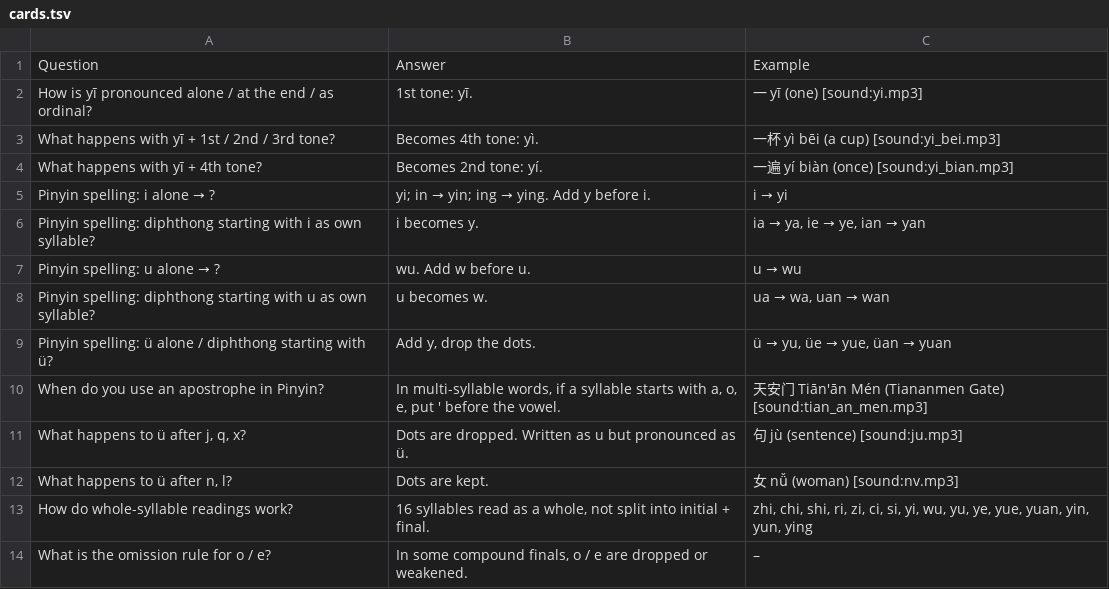
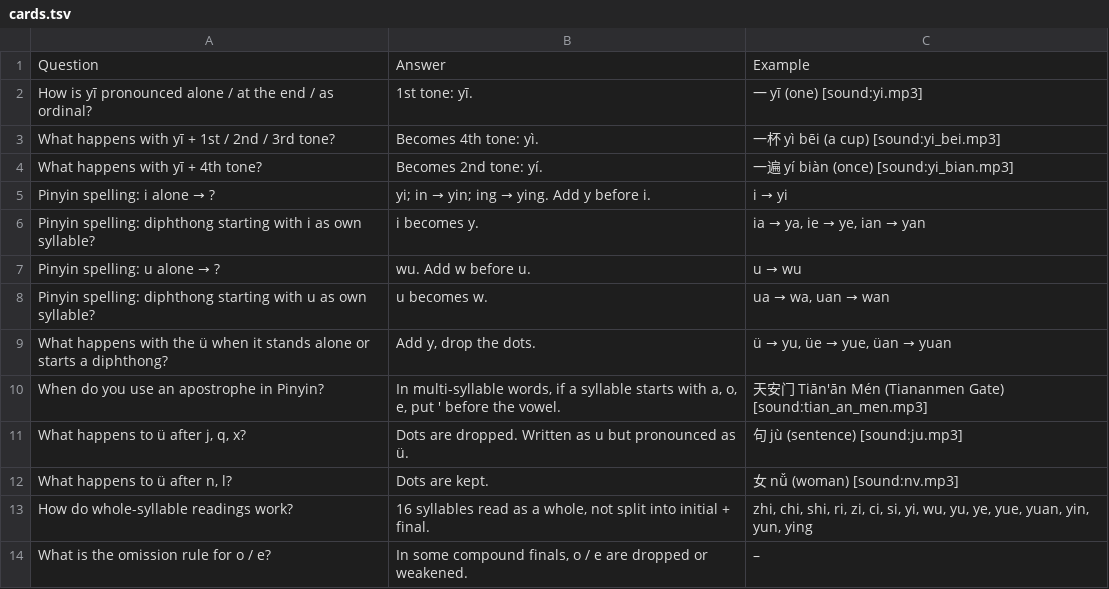
Before and after one commit to Waldmann-dev/Anki-Chinesisch, a TSV file: Chinese Grammar/01. Phonetic Foundations/04. yī-Sandhi, Spelling, Characters/cards.tsv, drawn as a sheet; only a part is shown.

```diff
--- a/Chinese Grammar/01. Phonetic Foundations/04. yī-Sandhi, Spelling, Characters/cards.tsv
+++ b/Chinese Grammar/01. Phonetic Foundations/04. yī-Sandhi, Spelling, Characters/cards.tsv
@@ -8,3 +8,3 @@ Pinyin spelling: u alone → ?	wu. Add w before u.	u → wu
 Pinyin spelling: diphthong starting with u as own syllable?	u becomes w.	ua → wa, uan → wan
-Pinyin spelling: ü alone / diphthong starting with ü?	Add y, drop the dots.	ü → yu, üe → yue, üan → yuan
+What happens with the ü when it stands alone or starts a diphthong?	Add y, drop the dots.	ü → yu, üe → yue, üan → yuan
 When do you use an apostrophe in Pinyin?	In multi-syllable words, if a syllable starts with a, o, e, put ' before the vowel.	天安门 Tiān'ān Mén (Tiananmen Gate) [sound:tian_an_men.mp3]
```
Also changed, not shown: Chinese Grammar/01. Phonetic Foundations/01. Syllables, Initials, Finals, Tones, Neutral Tone/cards.tsv.
